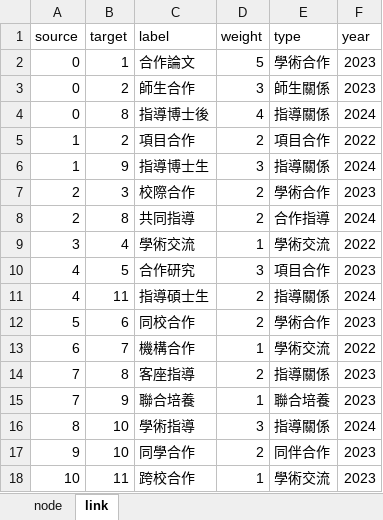
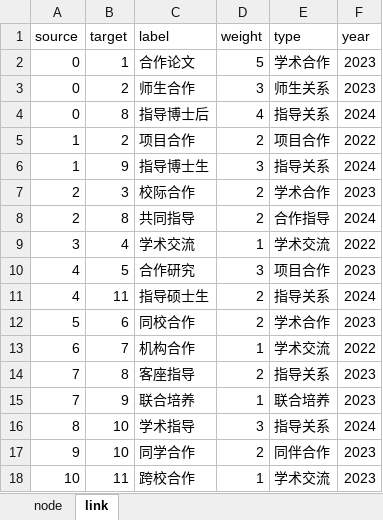
Before and after one commit to Letmeouted/graph-network, an Excel workbook: example.xlsx, sheet link, drawn as a sheet; values as stored, in another font and other column widths than the file's, no borders; the diff names each change by its address in the sheet, - before the commit and + after, or states it on an @@ line.

```diff
--- a/example.xlsx (sheet link)
+++ b/example.xlsx (sheet link)
-C2 (label): 合作論文
+C2 (label): 合作论文
-E2 (type): 學術合作
+E2 (type): 学术合作
-C3 (label): 師生合作
+C3 (label): 师生合作
-E3 (type): 師生關係
+E3 (type): 师生关系
-C4 (label): 指導博士後
+C4 (label): 指导博士后
-E4 (type): 指導關係
+E4 (type): 指导关系
-C5 (label): 項目合作
+C5 (label): 项目合作
-E5 (type): 項目合作
+E5 (type): 项目合作
-C6 (label): 指導博士生
+C6 (label): 指导博士生
-E6 (type): 指導關係
+E6 (type): 指导关系
-C7 (label): 校際合作
+C7 (label): 校际合作
-E7 (type): 學術合作
+E7 (type): 学术合作
-C8 (label): 共同指導
+C8 (label): 共同指导
-E8 (type): 合作指導
+E8 (type): 合作指导
-C9 (label): 學術交流
+C9 (label): 学术交流
-E9 (type): 學術交流
+E9 (type): 学术交流
-E10 (type): 項目合作
+E10 (type): 项目合作
-C11 (label): 指導碩士生
+C11 (label): 指导硕士生
-E11 (type): 指導關係
+E11 (type): 指导关系
-E12 (type): 學術合作
+E12 (type): 学术合作
-C13 (label): 機構合作
+C13 (label): 机构合作
-E13 (type): 學術交流
+E13 (type): 学术交流
-C14 (label): 客座指導
+C14 (label): 客座指导
-E14 (type): 指導關係
+E14 (type): 指导关系
-C15 (label): 聯合培養
+C15 (label): 联合培养
-E15 (type): 聯合培養
+E15 (type): 联合培养
-C16 (label): 學術指導
+C16 (label): 学术指导
-E16 (type): 指導關係
+E16 (type): 指导关系
-C17 (label): 同學合作
+C17 (label): 同学合作
-E18 (type): 學術交流
+E18 (type): 学术交流
```
Also changed, not shown: sheet node.
